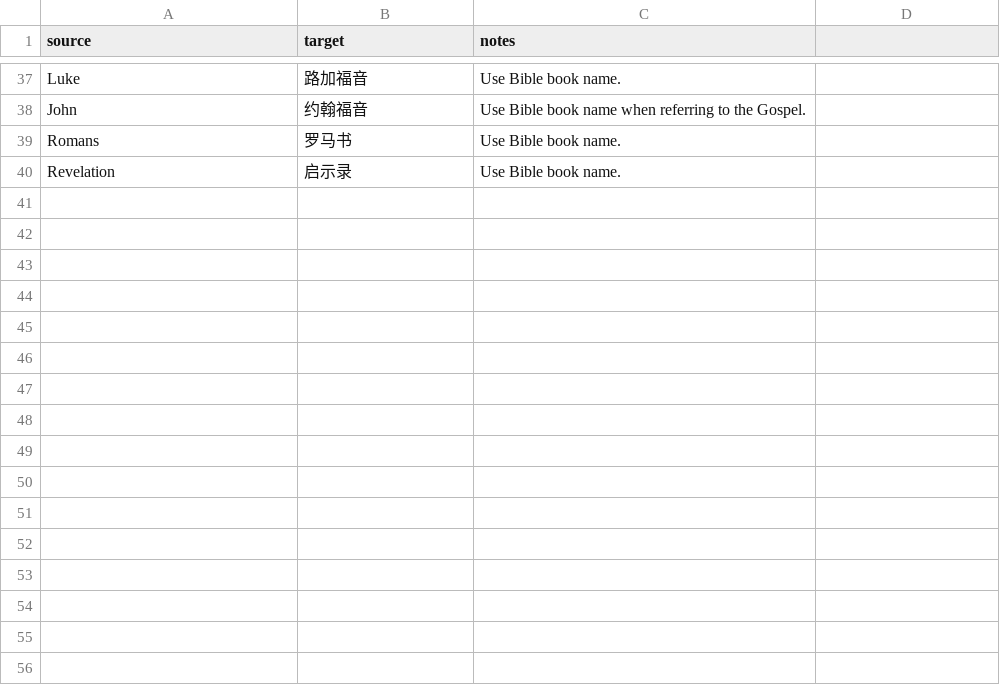
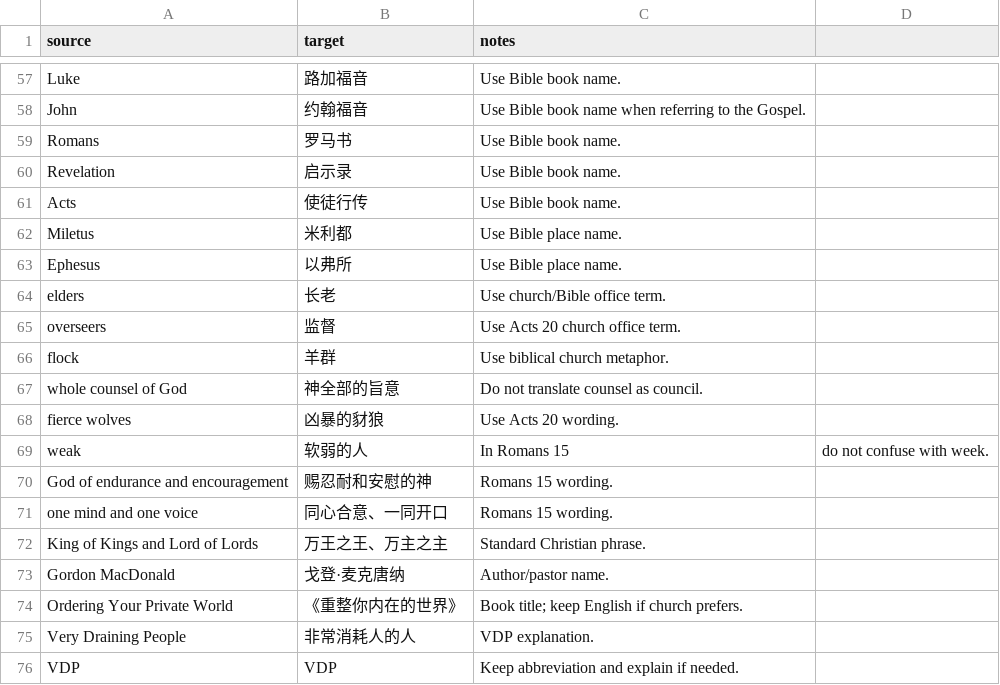
Before and after one commit to uabenjamin/interpreter-openai, a CSV file: resources/sermon_glossary.sample.csv, drawn as a sheet; only a part is shown, gaps mark what is left out; the diff covers the shown part only; the diff names each change by its address in the sheet, - before the commit and + after, or states it on an @@ line.

```diff
--- a/resources/sermon_glossary.sample.csv
+++ b/resources/sermon_glossary.sample.csv
+row 61: Acts | 使徒行传 | Use Bible book name.
+row 62: Miletus | 米利都 | Use Bible place name.
+row 63: Ephesus | 以弗所 | Use Bible place name.
+row 64: elders | 长老 | Use church/Bible office term.
+row 65: overseers | 监督 | Use Acts 20 church office term.
+row 66: flock | 羊群 | Use biblical church metaphor.
+row 67: whole counsel of God | 神全部的旨意 | Do not translate counsel as council.
+row 68: fierce wolves | 凶暴的豺狼 | Use Acts 20 wording.
+row 69: weak | 软弱的人 | In Romans 15 | do not confuse with week.
+row 70: God of endurance and encouragement | 赐忍耐和安慰的神 | Romans 15 wording.
+row 71: one mind and one voice | 同心合意、一同开口 | Romans 15 wording.
+row 72: King of Kings and Lord of Lords | 万王之王、万主之主 | Standard Christian phrase.
+row 73: Gordon MacDonald | 戈登·麦克唐纳 | Author/pastor name.
+row 74: Ordering Your Private World | 《重整你内在的世界》 | Book title; keep English if church prefers.
+row 75: Very Draining People | 非常消耗人的人 | VDP explanation.
+row 76: VDP | VDP | Keep abbreviation and explain if needed.
```
Also changed, not shown: 20 added rows elsewhere in this file, 7 other files.
